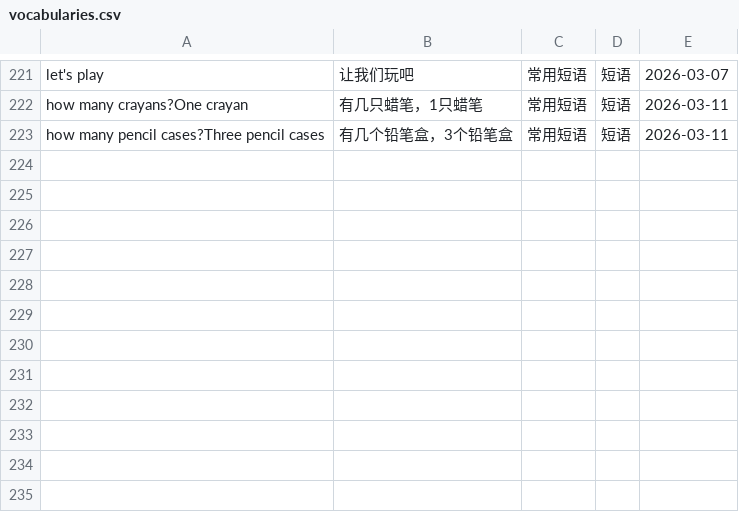
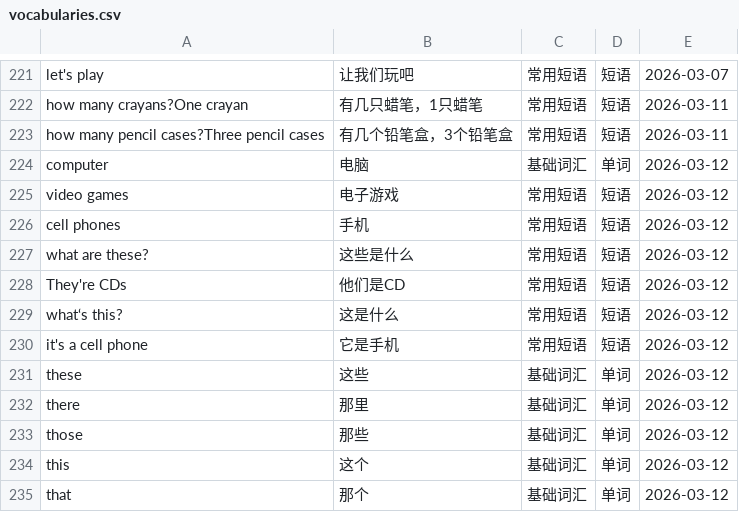
Before and after one commit to IanIsMyUsername/RainbowKingdom, a CSV file: RainbowKingdom/Resources/vocabularies.csv, drawn as a sheet; only a part is shown, gaps mark what is left out.

```diff
--- a/RainbowKingdom/Resources/vocabularies.csv
+++ b/RainbowKingdom/Resources/vocabularies.csv
@@ -223 +223,13 @@ how many crayans?One crayan,有几只蜡笔，1只蜡笔,常用短语,短语,202
 how many pencil cases?Three pencil cases,有几个铅笔盒，3个铅笔盒,常用短语,短语,2026-03-11
+computer,电脑,基础词汇,单词,2026-03-12
+video games,电子游戏,常用短语,短语,2026-03-12
+cell phones,手机,常用短语,短语,2026-03-12
+what are these?,这些是什么,常用短语,短语,2026-03-12
+They're CDs,他们是CD,常用短语,短语,2026-03-12
+what‘s this?,这是什么,常用短语,短语,2026-03-12
+it's a cell phone,它是手机,常用短语,短语,2026-03-12
+these,这些,基础词汇,单词,2026-03-12
+there,那里,基础词汇,单词,2026-03-12
+those,那些,基础词汇,单词,2026-03-12
+this,这个,基础词汇,单词,2026-03-12
+that,那个,基础词汇,单词,2026-03-12
```
